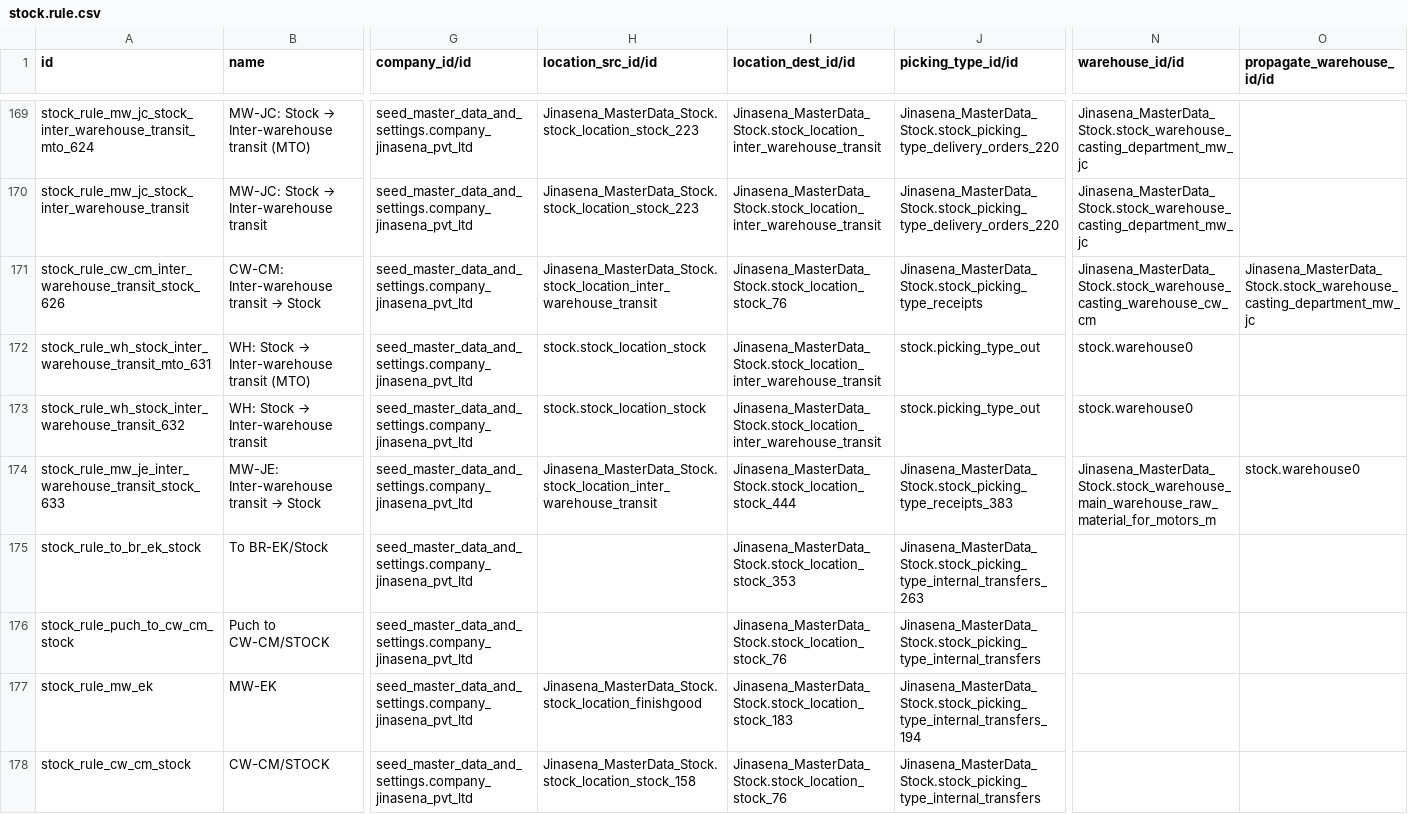
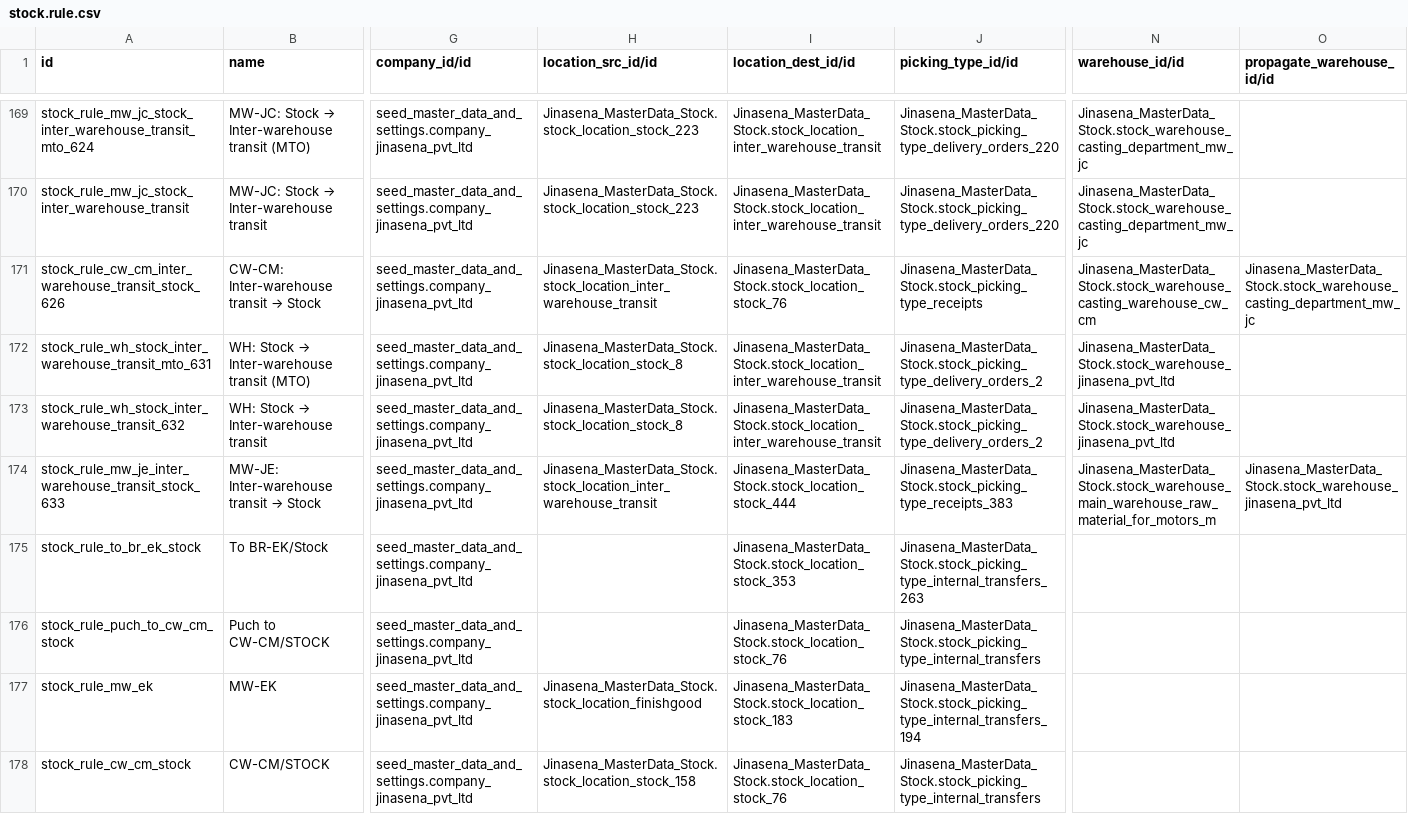
Before and after one commit to sanjayaWjinasena/Jinasena_MasterData_Stock, a CSV file: data/stock.rule.csv, drawn as a sheet; only a part is shown, gaps mark what is left out; the diff covers the shown part only; the diff names each change by its address in the sheet, - before the commit and + after, or states it on an @@ line.

```diff
--- a/data/stock.rule.csv
+++ b/data/stock.rule.csv
-H172:H173 (location_src_id/id): stock.stock_location_stock
+H172:H173 (location_src_id/id): Jinasena_MasterData_Stock.stock_location_stock_8
-J172:J173 (picking_type_id/id): stock.picking_type_out
+J172:J173 (picking_type_id/id): Jinasena_MasterData_Stock.stock_picking_type_delivery_orders_2
-N172:N173 (warehouse_id/id): stock.warehouse0
+N172:N173 (warehouse_id/id): Jinasena_MasterData_Stock.stock_warehouse_jinasena_pvt_ltd
-O174 (propagate_warehouse_id/id): stock.warehouse0
+O174 (propagate_warehouse_id/id): Jinasena_MasterData_Stock.stock_warehouse_jinasena_pvt_ltd
```
Also changed, not shown: 22 edited cells elsewhere in this file, data/stock.location.csv, data/stock.picking.type.csv, 3 other files.
